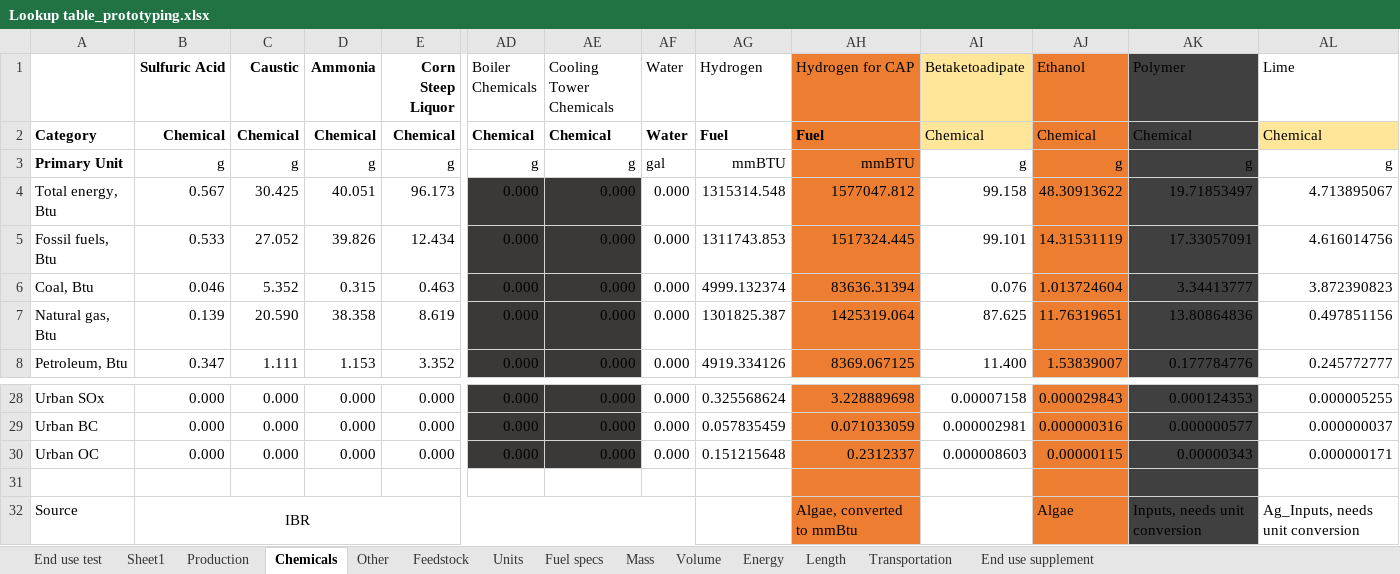
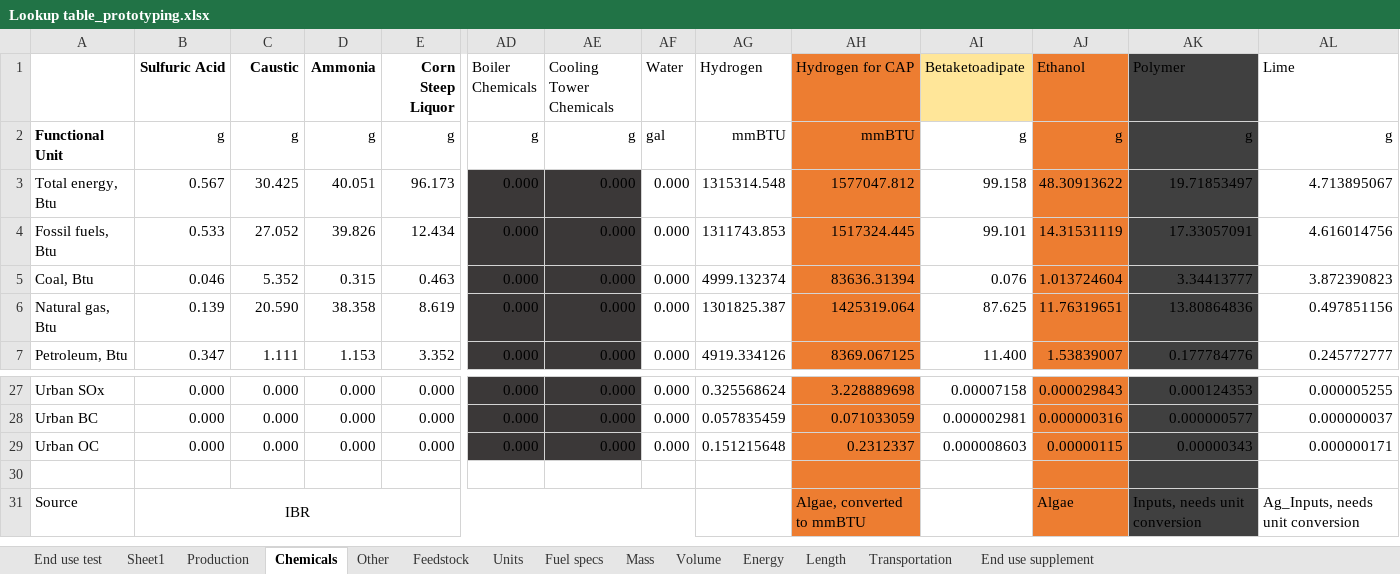
Before and after one commit to olw0905/Interactive-SCSA_Dash, an Excel workbook: Lookup table_prototyping.xlsx, sheet Chemicals, drawn as a sheet; only a part is shown, gaps mark what is left out; values as stored, in another font and other column widths than the file's, no borders; removed rows and columns are numbered as before the commit, all else as after; rows hold the shown columns only; the diff names each change by its address in the sheet, - before the commit and + after, or states it on an @@ line.

Commit message:
Added the functionality so that the 'lookup table_prototyping' file can accept any functional unit for production, chemicals, feedstock, and end use emissions.

```diff
--- a/Lookup table_prototyping.xlsx (sheet Chemicals)
+++ b/Lookup table_prototyping.xlsx (sheet Chemicals)
-row 2: Category | Chemical | Chemical | Chemical | Chemical | Chemical | Chemical | Water | Fuel | Fuel | Chemical | Chemical | Chemical | Chemical
-A2: Primary Unit
+A2: Functional Unit
-AH31 (Hydrogen for CAP): Algae, converted to mmBtu
+AH31 (Hydrogen for CAP): Algae, converted to mmBTU
```
Also changed, not shown: sheet End use test, sheet Production, sheet Feedstock, sheet Transportation, 2 other files.
